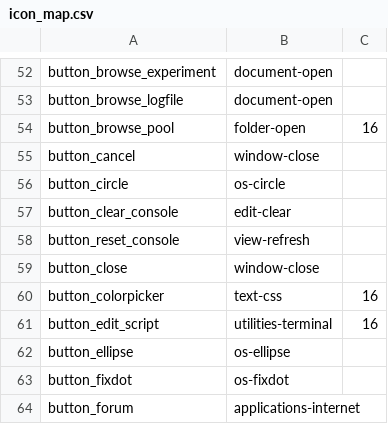
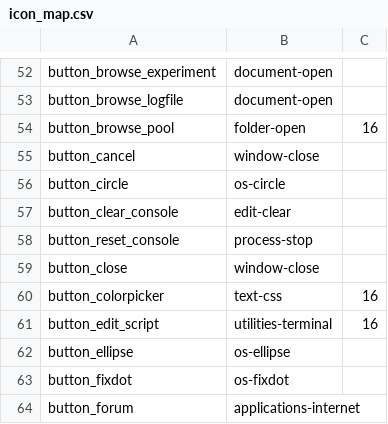
Before and after one commit to open-cogsci/OpenSesame, a CSV file: resources/theme/default/icon_map.csv, drawn as a sheet; only a part is shown, gaps mark what is left out.

```diff
--- a/resources/theme/default/icon_map.csv
+++ b/resources/theme/default/icon_map.csv
@@ -57,3 +57,3 @@ button_circle,os-circle,
 button_clear_console,edit-clear,
-button_reset_console,view-refresh,
+button_reset_console,process-stop,
 button_close,window-close,
```
Also changed, not shown: 3 other files.
